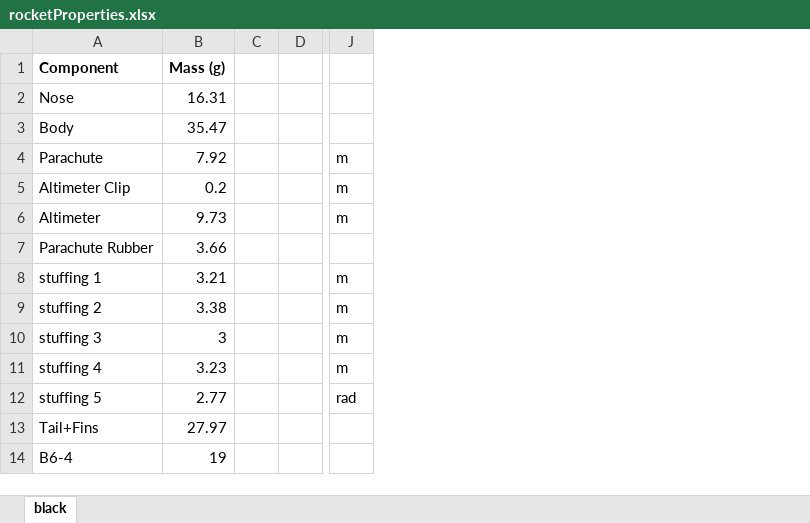
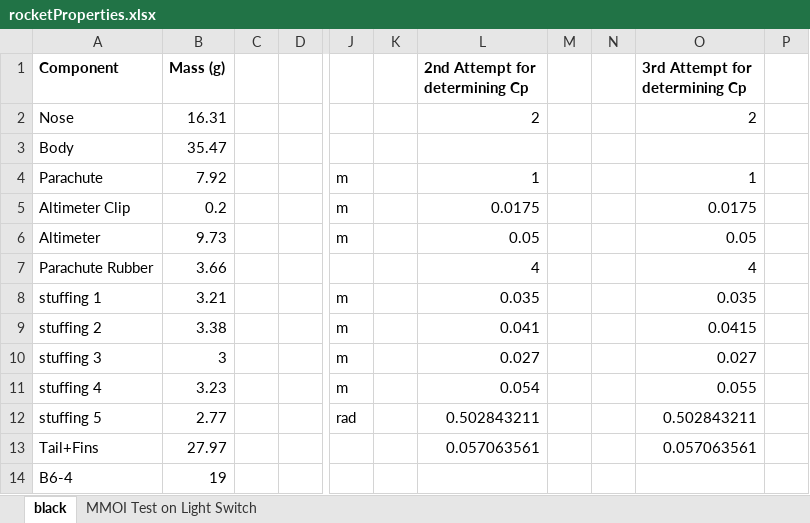
Before and after one commit to BamtolYy/rocket, an Excel workbook: rocketProperties.xlsx, sheet black, drawn as a sheet; only a part is shown, gaps mark what is left out; values as stored, in another font and other column widths than the file's, no borders; removed rows and columns are numbered as before the commit, all else as after; the diff covers the shown part only; the diff names each change by its address in the sheet, - before the commit and + after, or states it on an @@ line.

Commit message:
finished determining MMOI experimentally

```diff
--- a/rocketProperties.xlsx (sheet black)
+++ b/rocketProperties.xlsx (sheet black)
+sheet tab: MMOI Test on Light Switch
-column C, empty
+column C, empty
+column K, empty
+column L (2nd Attempt for determining Cp), rows 2-13: 2 |  | 1 | 0.0175 | 0.05 | 4 | 0.035 | 0.041 | 0.027 | 0.054 | 0.502843211 | 0.057063561
+column M, empty
+column N, empty
+column O (3rd Attempt for determining Cp), rows 2-13: 2 |  | 1 | 0.0175 | 0.05 | 4 | 0.035 | 0.0415 | 0.027 | 0.055 | 0.502843211 | 0.057063561
+column P, empty
```
Also changed, not shown: 18 added rows, 12 removed rows, 3 edited cells and cell formats elsewhere in this sheet, Barrowman(1.04).xlsx, rocketProjectErrorLogs.xlsx, 2 other files.
